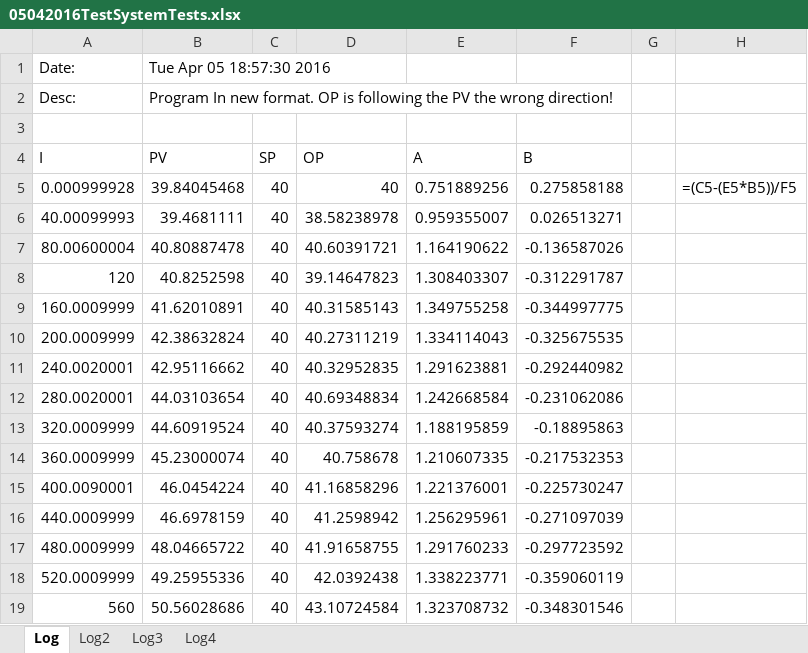
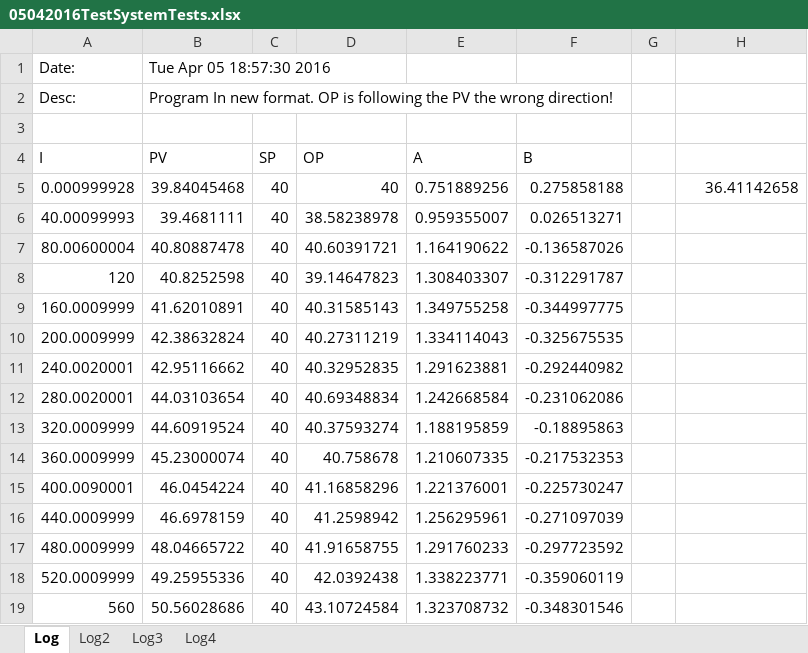
Before and after one commit to FlaminMad/researchProject, an Excel workbook: docs/rawData/MVC/05042016TestSystemTests.xlsx, sheet Log, drawn as a sheet; values as stored, in another font and other column widths than the file's, no borders; formulas without a stored value are shown as written; the diff names each change by its address in the sheet, - before the commit and + after, or states it on an @@ line.

```diff
--- a/docs/rawData/MVC/05042016TestSystemTests.xlsx (sheet Log)
+++ b/docs/rawData/MVC/05042016TestSystemTests.xlsx (sheet Log)
-H5: =(C5-(E5*B5))/F5
+H5: 36.41142658
```
Also changed, not shown: charts or pictures, docs/analysis/Data Analysis 16.12.15.xlsx, docs/analysis/spErr Identification (Sim).xlsx, 32 other files.
